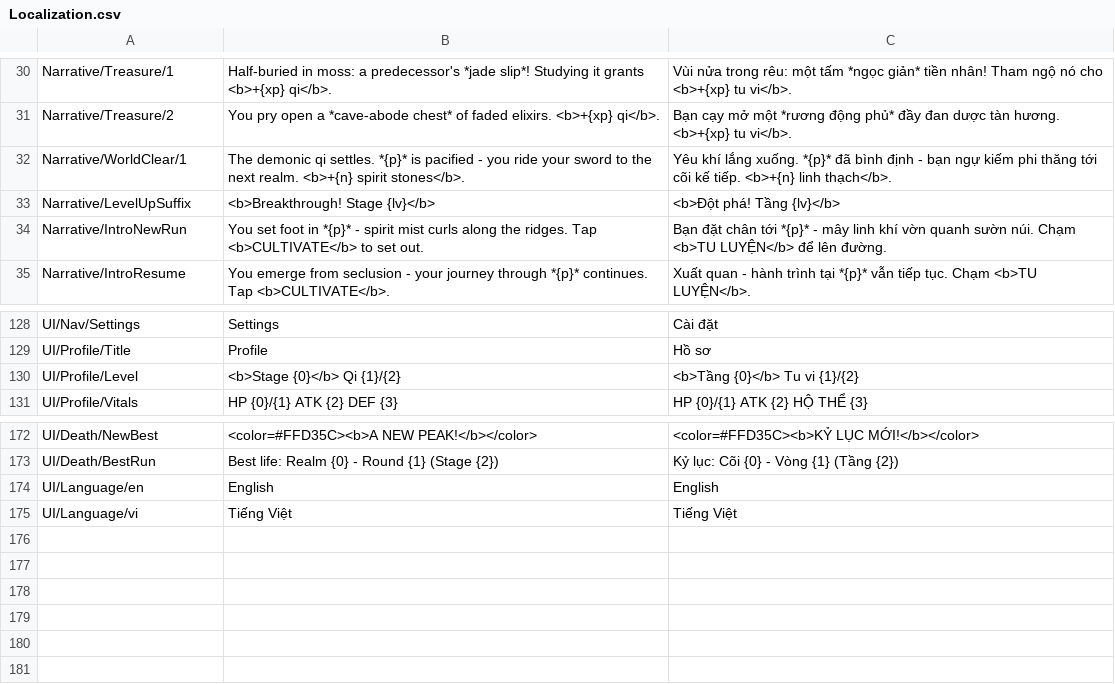
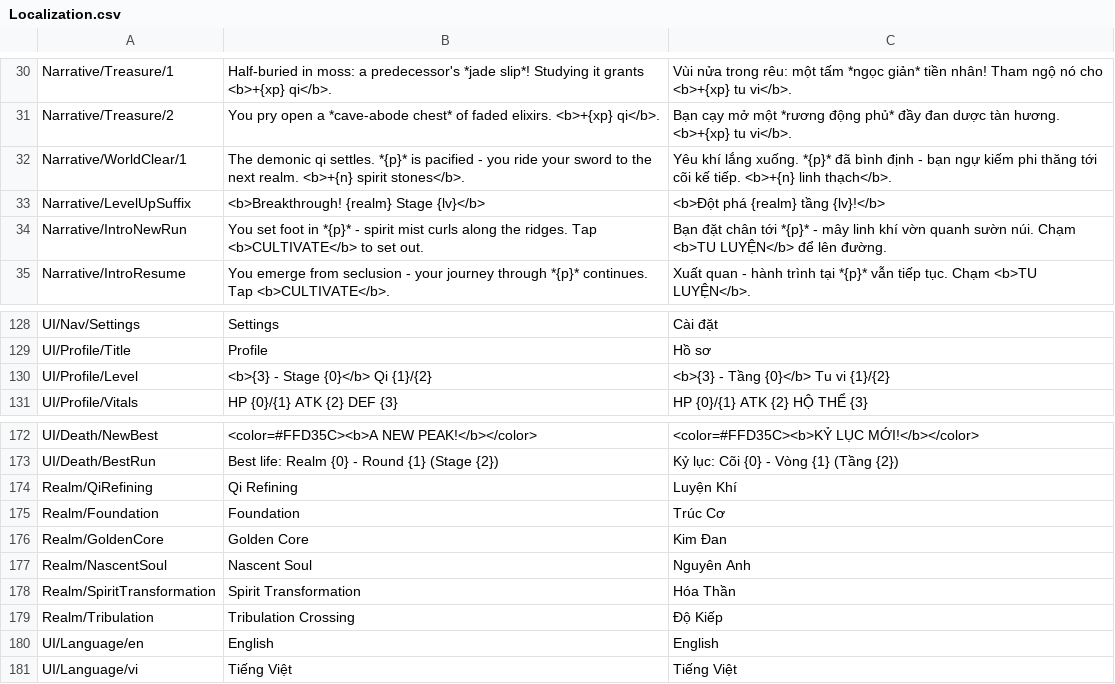
Before and after one commit to DucHienIT/dice_dice_dice, a CSV file: Assets/Localization/Localization.csv, drawn as a sheet; only a part is shown, gaps mark what is left out; the diff names each change by its address in the sheet, - before the commit and + after, or states it on an @@ line.

```diff
--- a/Assets/Localization/Localization.csv
+++ b/Assets/Localization/Localization.csv
-B33: <b>Breakthrough! Stage {lv}</b>
+B33: <b>Breakthrough! {realm} Stage {lv}</b>
-C33: <b>Đột phá! Tầng {lv}</b>
+C33: <b>Đột phá {realm} tầng {lv}!</b>
-B130: <b>Stage {0}</b> Qi {1}/{2}
+B130: <b>{3} - Stage {0}</b> Qi {1}/{2}
-C130: <b>Tầng {0}</b> Tu vi {1}/{2}
+C130: <b>{3} - Tầng {0}</b> Tu vi {1}/{2}
+row 174: Realm/QiRefining | Qi Refining | Luyện Khí
+row 175: Realm/Foundation | Foundation | Trúc Cơ
+row 176: Realm/GoldenCore | Golden Core | Kim Đan
+row 177: Realm/NascentSoul | Nascent Soul | Nguyên Anh
+row 178: Realm/SpiritTransformation | Spirit Transformation | Hóa Thần
+row 179: Realm/Tribulation | Tribulation Crossing | Độ Kiếp
```
Also changed, not shown: 4 other files.
